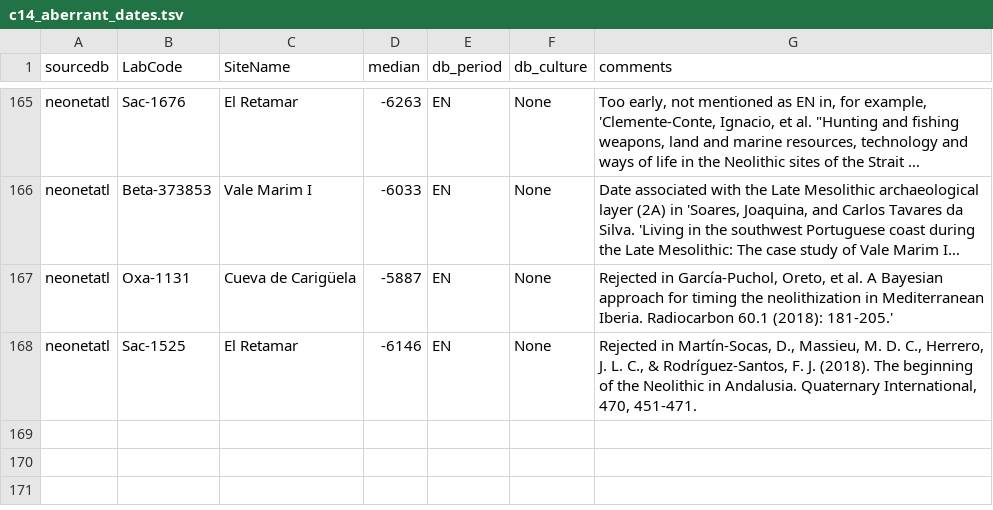
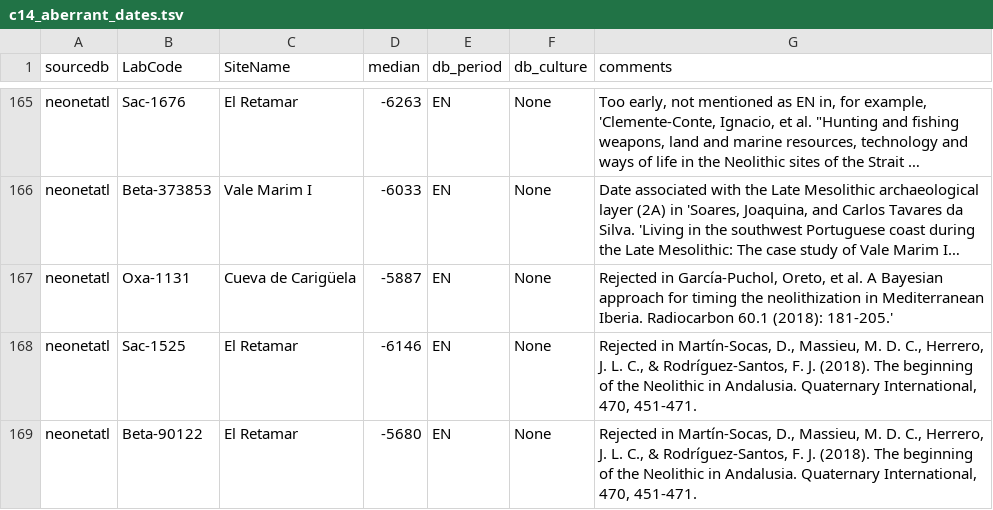
Before and after one commit to zoometh/neonet, a TSV file: inst/extdata/c14_aberrant_dates.tsv, drawn as a sheet; only a part is shown, gaps mark what is left out; long unchanged cells end in …; the diff names each change by its address in the sheet, - before the commit and + after, or states it on an @@ line.

```diff
--- a/inst/extdata/c14_aberrant_dates.tsv
+++ b/inst/extdata/c14_aberrant_dates.tsv
+row 169: neonetatl | Beta-90122 | El Retamar | -5680 | EN | None | Rejected in Martín-Socas, D., Massieu, M. D. C., Herrero, J. L. C., & Rodríguez-Santos, F. J. (2018). The beginning of the Neolithic in Andalusia. Quaternary International, 470, 451-471.
```
Also changed, not shown: 1 other file.
